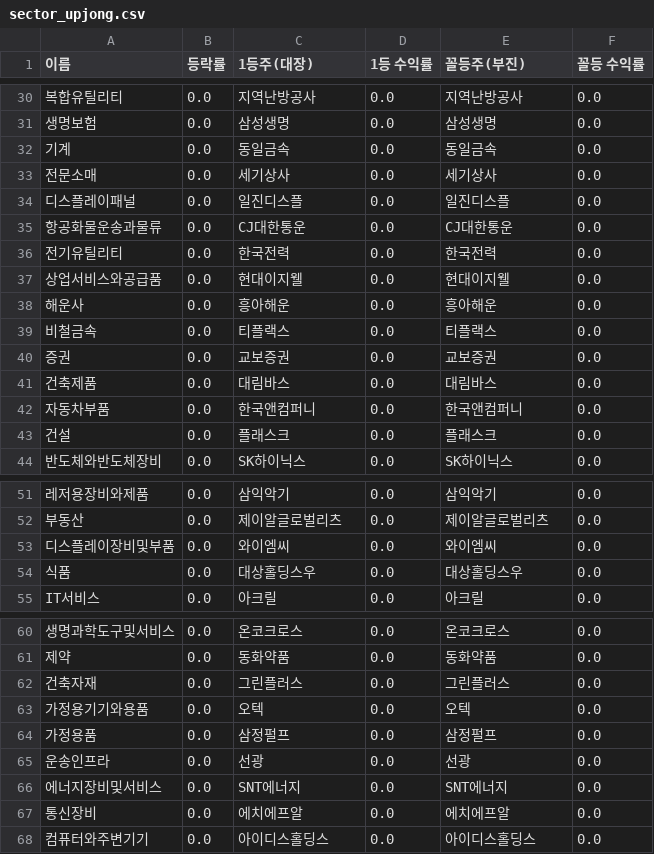
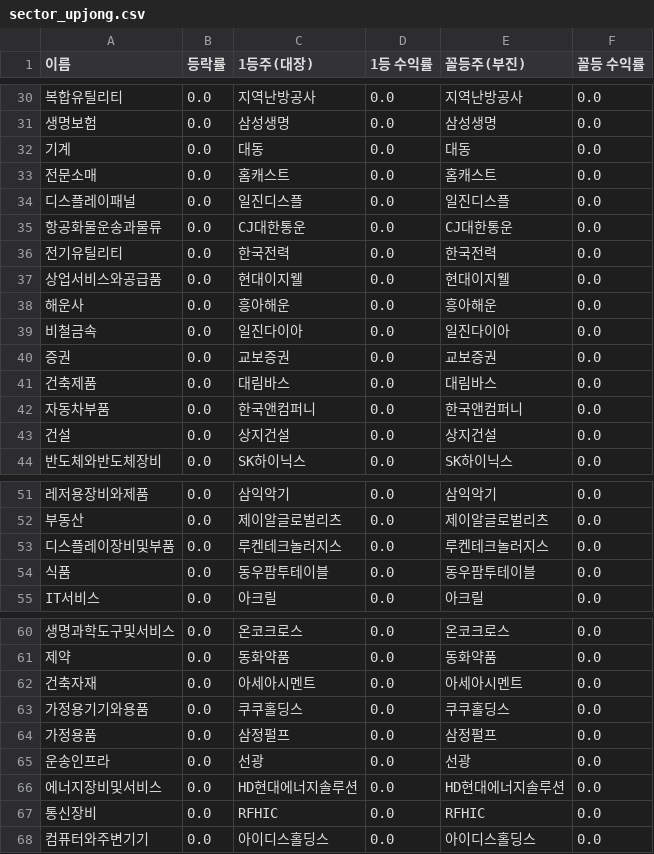
Before and after one commit to bong93/Stock_Advisor_DASHBOARD, a CSV file: sector_upjong.csv, drawn as a sheet; only a part is shown, gaps mark what is left out; the diff covers the shown part only.

```diff
--- a/sector_upjong.csv
+++ b/sector_upjong.csv
@@ -31,4 +31,4 @@
 생명보험,0.0,삼성생명,0.0,삼성생명,0.0
-기계,0.0,동일금속,0.0,동일금속,0.0
-전문소매,0.0,세기상사,0.0,세기상사,0.0
+기계,0.0,대동,0.0,대동,0.0
+전문소매,0.0,홈캐스트,0.0,홈캐스트,0.0
 디스플레이패널,0.0,일진디스플,0.0,일진디스플,0.0
@@ -38,3 +38,3 @@
 해운사,0.0,흥아해운,0.0,흥아해운,0.0
-비철금속,0.0,티플랙스,0.0,티플랙스,0.0
+비철금속,0.0,일진다이아,0.0,일진다이아,0.0
 증권,0.0,교보증권,0.0,교보증권,0.0
@@ -42,3 +42,3 @@
 자동차부품,0.0,한국앤컴퍼니,0.0,한국앤컴퍼니,0.0
-건설,0.0,플래스크,0.0,플래스크,0.0
+건설,0.0,상지건설,0.0,상지건설,0.0
 반도체와반도체장비,0.0,SK하이닉스,0.0,SK하이닉스,0.0
@@ -52,4 +52,4 @@
 부동산,0.0,제이알글로벌리츠,0.0,제이알글로벌리츠,0.0
-디스플레이장비및부품,0.0,와이엠씨,0.0,와이엠씨,0.0
-식품,0.0,대상홀딩스우,0.0,대상홀딩스우,0.0
+디스플레이장비및부품,0.0,루켄테크놀러지스,0.0,루켄테크놀러지스,0.0
+식품,0.0,동우팜투테이블,0.0,동우팜투테이블,0.0
 IT서비스,0.0,아크릴,0.0,아크릴,0.0
@@ -61,8 +61,8 @@ IT서비스,0.0,아크릴,0.0,아크릴,0.0
 제약,0.0,동화약품,0.0,동화약품,0.0
-건축자재,0.0,그린플러스,0.0,그린플러스,0.0
-가정용기기와용품,0.0,오텍,0.0,오텍,0.0
+건축자재,0.0,아세아시멘트,0.0,아세아시멘트,0.0
+가정용기기와용품,0.0,쿠쿠홀딩스,0.0,쿠쿠홀딩스,0.0
 가정용품,0.0,삼정펄프,0.0,삼정펄프,0.0
 운송인프라,0.0,선광,0.0,선광,0.0
-에너지장비및서비스,0.0,SNT에너지,0.0,SNT에너지,0.0
-통신장비,0.0,에치에프알,0.0,에치에프알,0.0
+에너지장비및서비스,0.0,HD현대에너지솔루션,0.0,HD현대에너지솔루션,0.0
+통신장비,0.0,RFHIC,0.0,RFHIC,0.0
 컴퓨터와주변기기,0.0,아이디스홀딩스,0.0,아이디스홀딩스,0.0
```
Also changed, not shown: 10 edited cells elsewhere in this file, etf_scanner_result.csv, morning_scan_result.csv, 1 other file.
